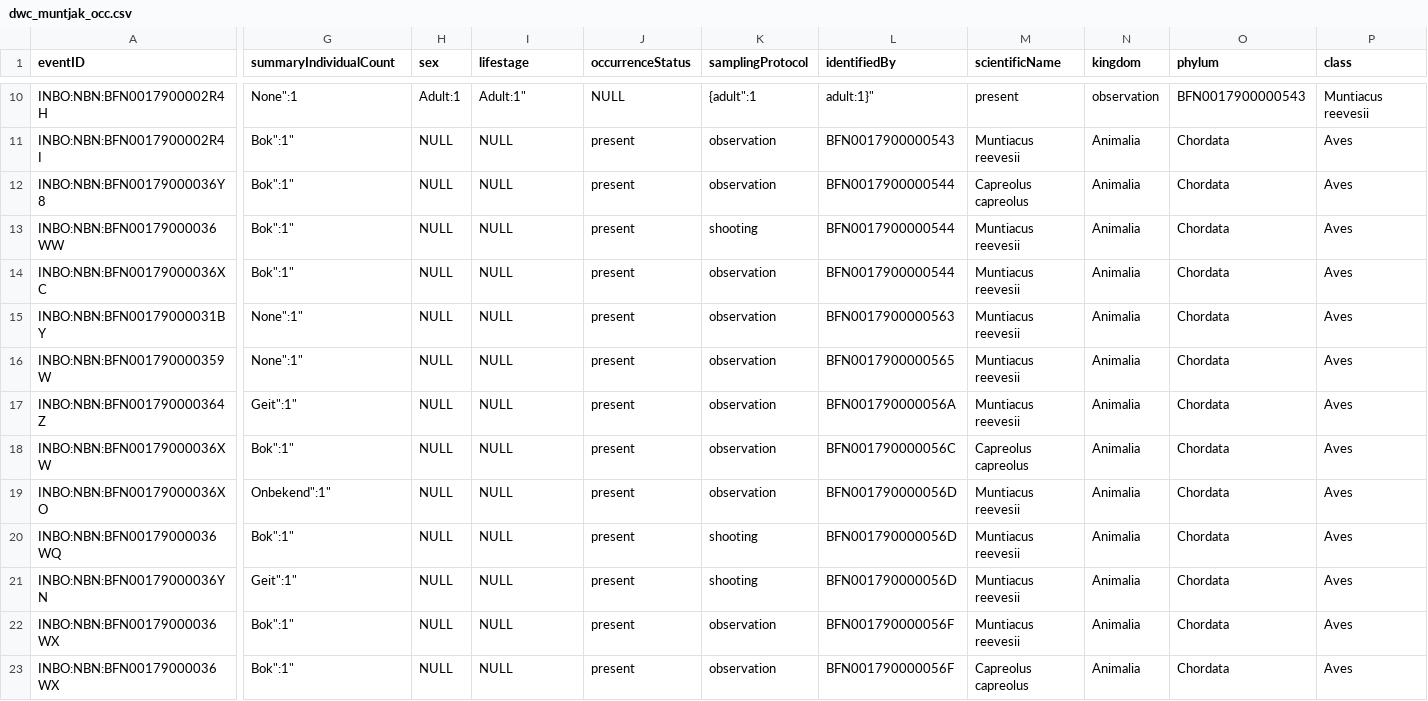
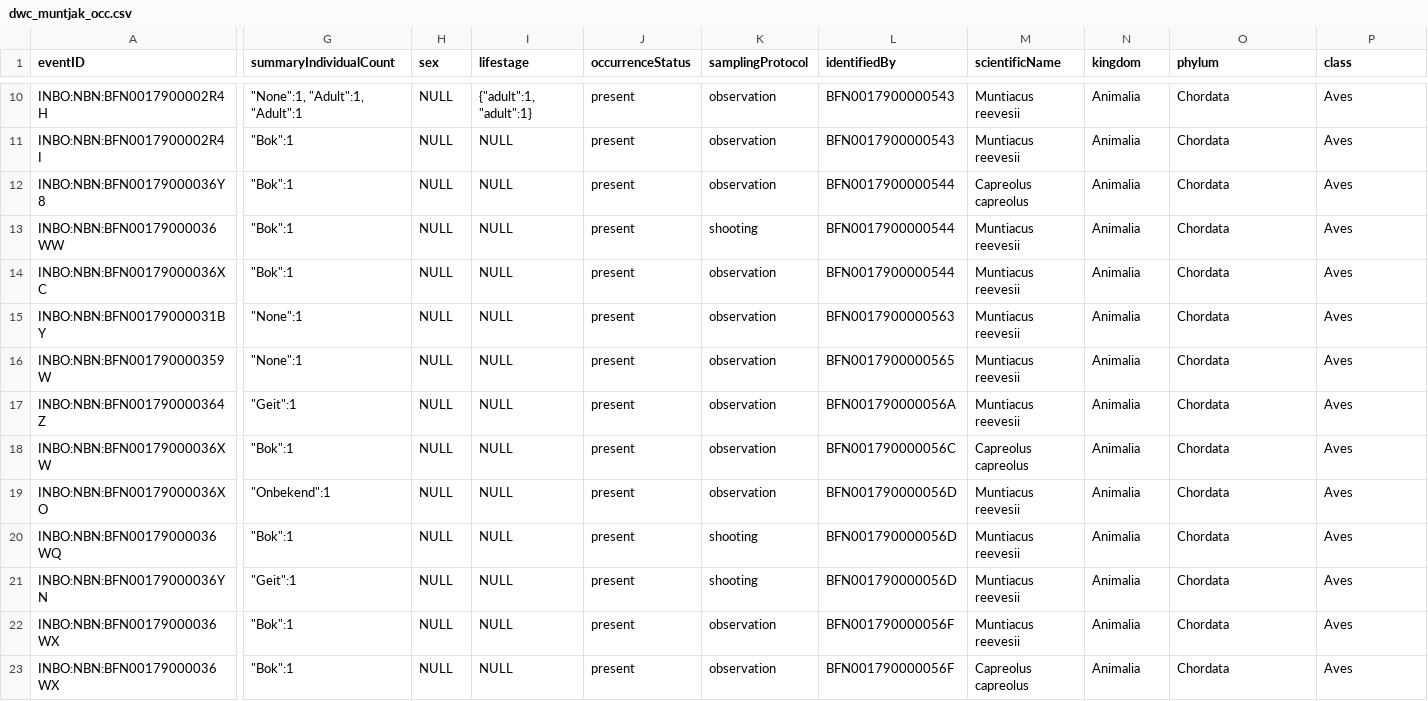
Before and after one commit to inbo/data-publication, a CSV file: datasets/invasive-muntjak-occurrences/data/Processed/dwc_muntjak_occ.csv, drawn as a sheet; only a part is shown, gaps mark what is left out; the diff covers the shown part only; the diff names each change by its address in the sheet, - before the commit and + after, or states it on an @@ line.

```diff
--- a/datasets/invasive-muntjak-occurrences/data/Processed/dwc_muntjak_occ.csv
+++ b/datasets/invasive-muntjak-occurrences/data/Processed/dwc_muntjak_occ.csv
-G10 (summaryIndividualCount): None":1
+G10 (summaryIndividualCount): "None":1, "Adult":1, "Adult":1
-H10 (sex): Adult:1
+H10 (sex): NULL
-I10 (lifestage): Adult:1"
+I10 (lifestage): {"adult":1, "adult":1}
-J10 (occurrenceStatus): NULL
+J10 (occurrenceStatus): present
-K10 (samplingProtocol): {adult":1
+K10 (samplingProtocol): observation
-L10 (identifiedBy): adult:1}"
+L10 (identifiedBy): BFN0017900000543
-M10 (scientificName): present
+M10 (scientificName): Muntiacus reevesii
-N10 (kingdom): observation
+N10 (kingdom): Animalia
-O10 (phylum): BFN0017900000543
+O10 (phylum): Chordata
-P10 (class): Muntiacus reevesii
+P10 (class): Aves
-G11:G14 (summaryIndividualCount): Bok":1"
+G11:G14 (summaryIndividualCount): "Bok":1
-G15:G16 (summaryIndividualCount): None":1"
+G15:G16 (summaryIndividualCount): "None":1
-G17 (summaryIndividualCount): Geit":1"
+G17 (summaryIndividualCount): "Geit":1
-G18 (summaryIndividualCount): Bok":1"
+G18 (summaryIndividualCount): "Bok":1
-G19 (summaryIndividualCount): Onbekend":1"
+G19 (summaryIndividualCount): "Onbekend":1
-G20 (summaryIndividualCount): Bok":1"
+G20 (summaryIndividualCount): "Bok":1
-G21 (summaryIndividualCount): Geit":1"
+G21 (summaryIndividualCount): "Geit":1
-G22:G23 (summaryIndividualCount): Bok":1"
+G22:G23 (summaryIndividualCount): "Bok":1
```
Also changed, not shown: 105 edited cells elsewhere in this file.
